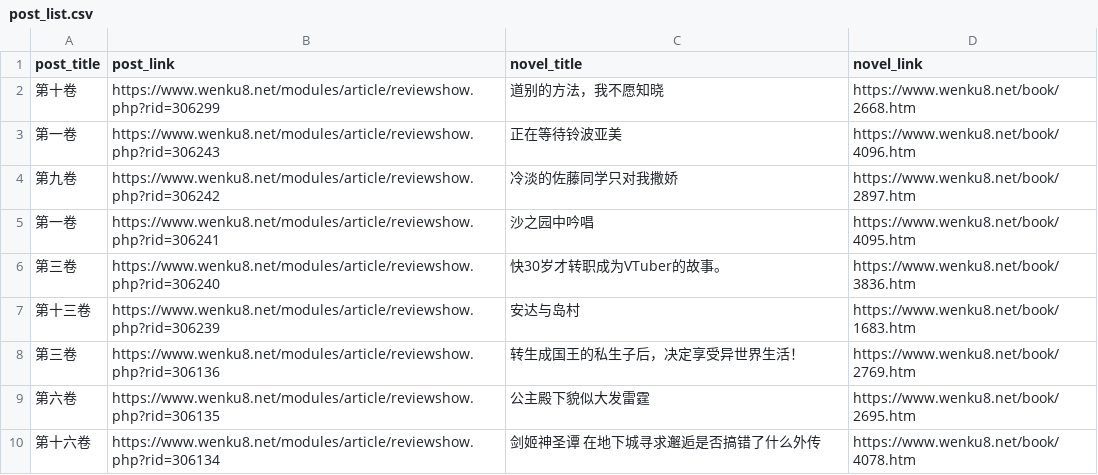
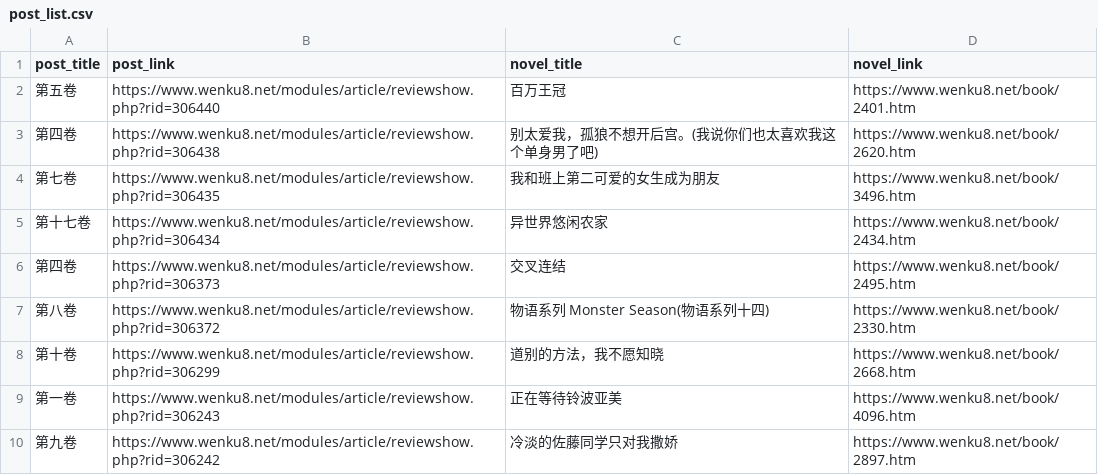
Before and after one commit to mojimoon/wenku8, a CSV file: out/post_list.csv, drawn as a sheet; only a part is shown; the shorter side is filled out with more unchanged rows.

```diff
--- a/out/post_list.csv
+++ b/out/post_list.csv
@@ -1,2 +1,8 @@
 post_title,post_link,novel_title,novel_link
+"第五卷",https://www.wenku8.net/modules/article/reviewshow.php?rid=306440,"百万王冠",https://www.wenku8.net/book/2401.htm
+"第四卷",https://www.wenku8.net/modules/article/reviewshow.php?rid=306438,"别太爱我，孤狼不想开后宫。(我说你们也太喜欢我这个单身男了吧)",https://www.wenku8.net/book/2620.htm
+"第七卷",https://www.wenku8.net/modules/article/reviewshow.php?rid=306435,"我和班上第二可爱的女生成为朋友",https://www.wenku8.net/book/3496.htm
+"第十七卷",https://www.wenku8.net/modules/article/reviewshow.php?rid=306434,"异世界悠闲农家",https://www.wenku8.net/book/2434.htm
+"第四卷",https://www.wenku8.net/modules/article/reviewshow.php?rid=306373,"交叉连结",https://www.wenku8.net/book/2495.htm
+"第八卷",https://www.wenku8.net/modules/article/reviewshow.php?rid=306372,"物语系列 Monster Season(物语系列十四)",https://www.wenku8.net/book/2330.htm
 "第十卷",https://www.wenku8.net/modules/article/reviewshow.php?rid=306299,"道别的方法，我不愿知晓",https://www.wenku8.net/book/2668.htm
```
Also changed, not shown: out/merged.csv, 3 other files.
